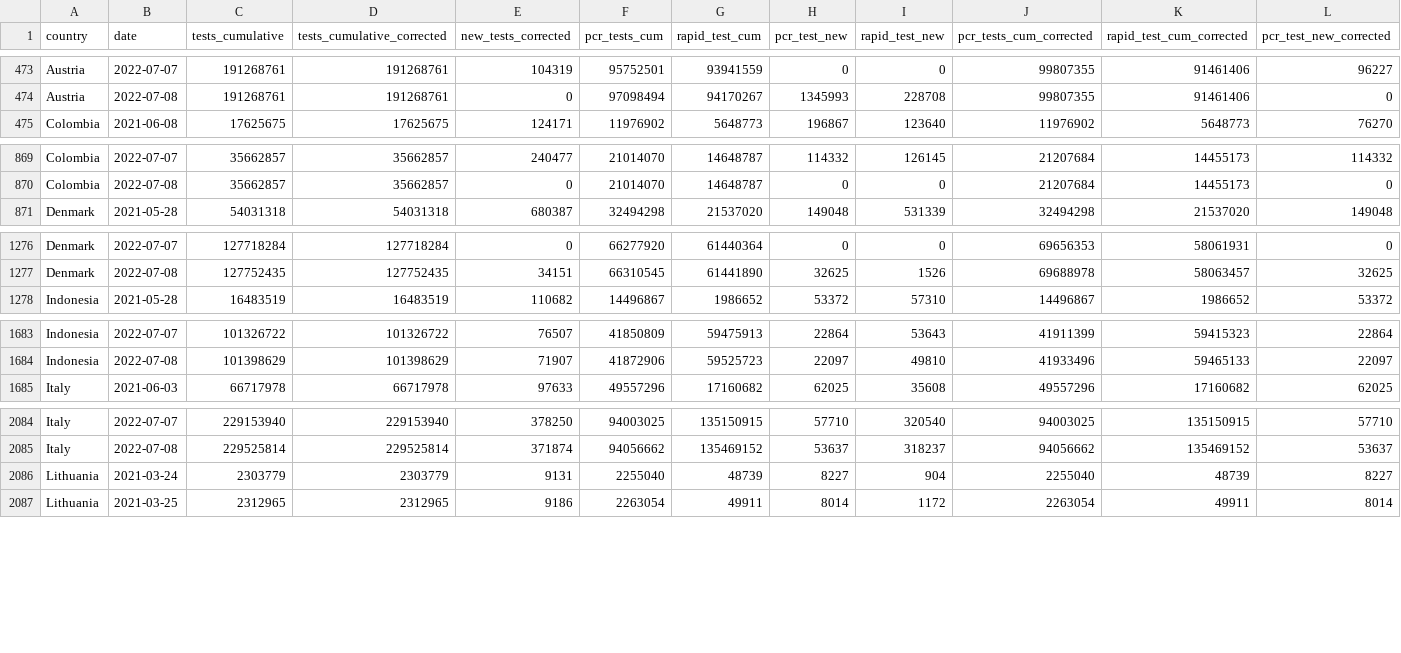
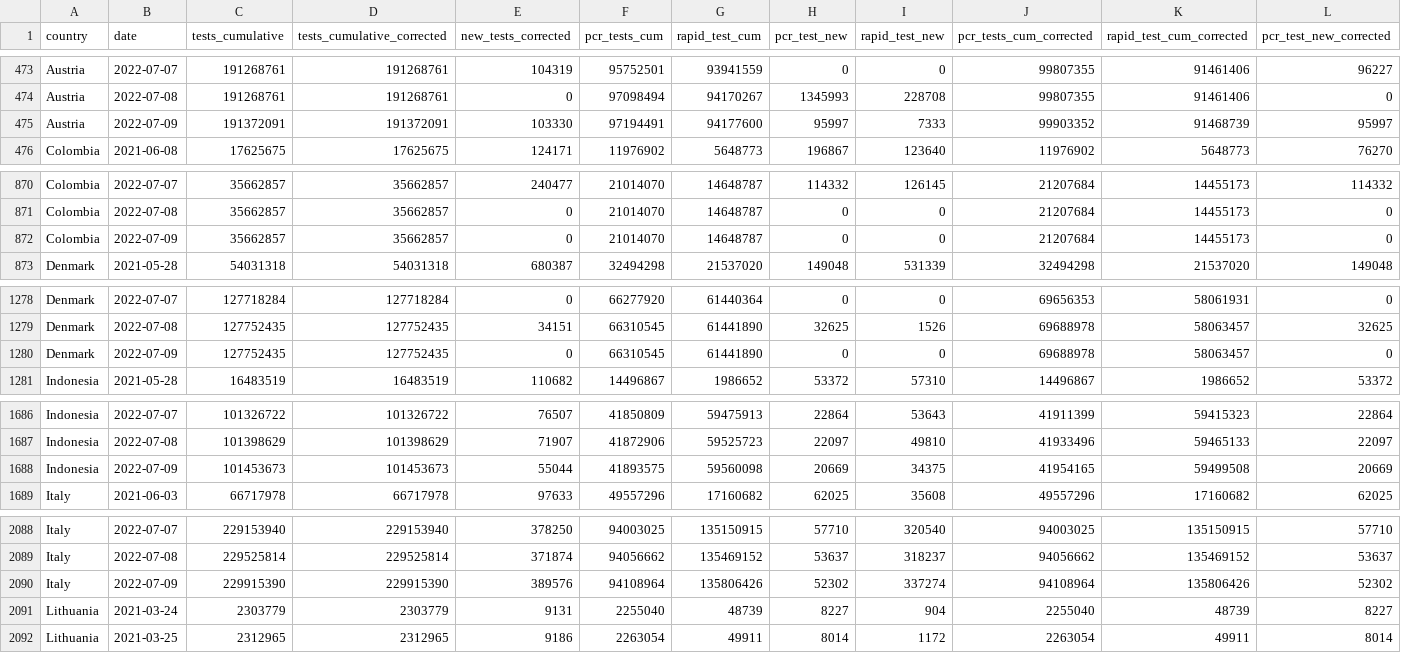
Before and after one commit to finddx/FINDCov19Tracker, a CSV file: reference/segregated-data.csv, drawn as a sheet; only a part is shown, gaps mark what is left out; rows hold the shown columns only; the diff covers the shown part only; the diff names each change by its address in the sheet, - before the commit and + after, or states it on an @@ line.

```diff
--- a/reference/segregated-data.csv
+++ b/reference/segregated-data.csv
+row 475: Austria | 2022-07-09 | 191372091 | 191372091 | 103330 | 97194491 | 94177600 | 95997 | 7333 | 99903352 | 91468739 | 95997
+row 872: Colombia | 2022-07-09 | 35662857 | 35662857 | 0 | 21014070 | 14648787 | 0 | 0 | 21207684 | 14455173 | 0
+row 1280: Denmark | 2022-07-09 | 127752435 | 127752435 | 0 | 66310545 | 61441890 | 0 | 0 | 69688978 | 58063457 | 0
+row 1688: Indonesia | 2022-07-09 | 101453673 | 101453673 | 55044 | 41893575 | 59560098 | 20669 | 34375 | 41954165 | 59499508 | 20669
+row 2090: Italy | 2022-07-09 | 229915390 | 229915390 | 389576 | 94108964 | 135806426 | 52302 | 337274 | 94108964 | 135806426 | 52302
```
Also changed, not shown: 5 added rows elsewhere in this file, reference/segregated_tests.csv, 3 other files.
